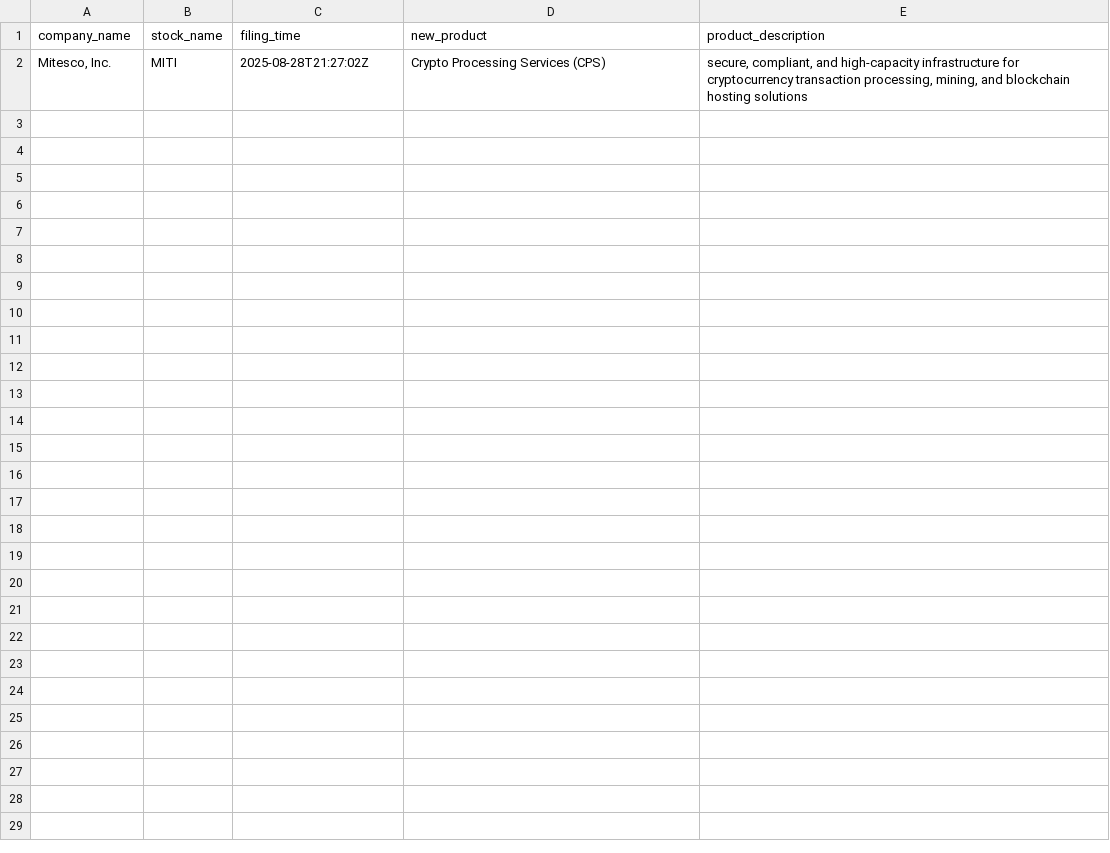
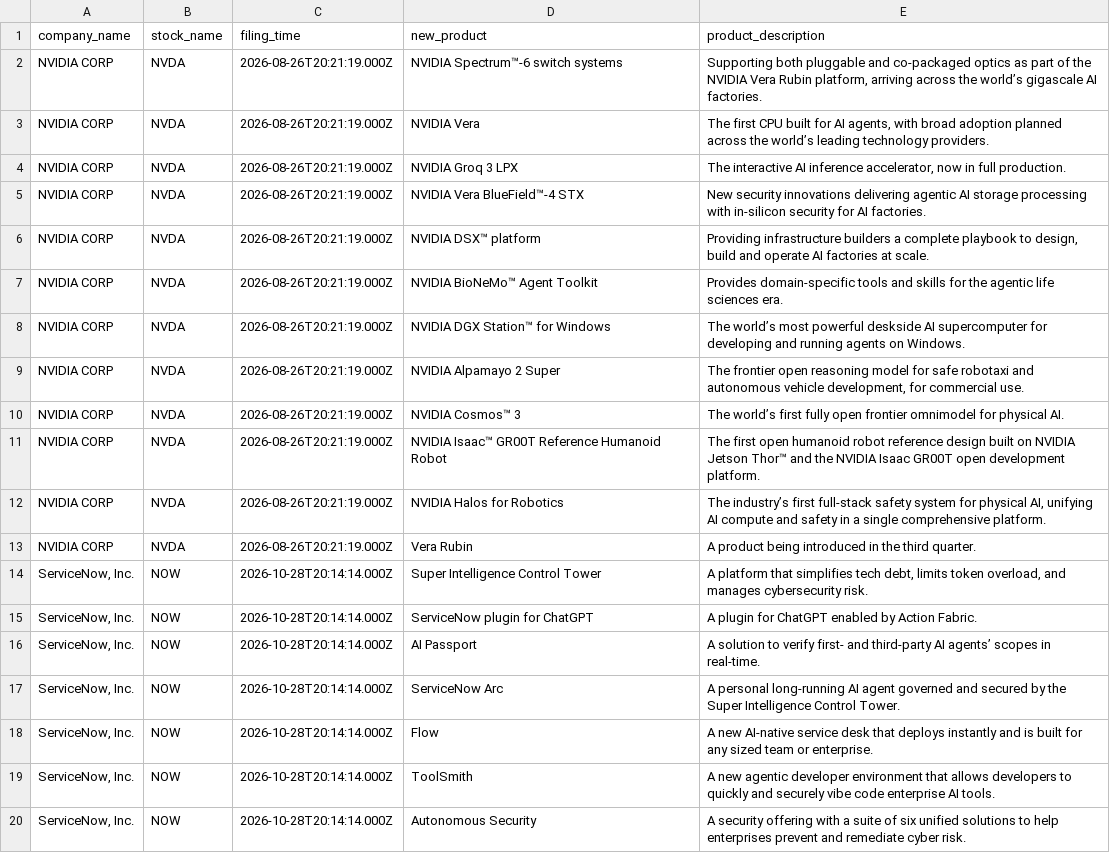
Before and after one commit to Denniswbryant/CAP5619-LLM-Document-Analysis, a CSV file: validation_products.csv, drawn as a sheet; only a part is shown; removed rows and columns are numbered as before the commit, all else as after; the diff covers the shown part only; the diff names each change by its address in the sheet, - before the commit and + after, or states it on an @@ line.

Commit message:
Revise extraction with 102 reviewed products and Word report
Analyze 220 SEC 8-K filings from 20 companies with local Qwen3 14B. Retain 102 distinct source-reviewed product records from 170 raw candidates. Include evidence, review decisions, reproducible manifests, validation checks, and updated two-page Word/PDF methodology reports. All 13 previously failed filings now complete; no document-processing errors remain in this run.

```diff
--- a/validation_products.csv
+++ b/validation_products.csv
-row 2: Mitesco, Inc. | MITI | 2025-08-28T21:27:02Z | Crypto Processing Services (CPS) | secure, compliant, and high-capacity infrastructure for cryptocurrency transaction processing, mining, and blockchain hosting solutions
+row 2: NVIDIA CORP | NVDA | 2026-08-26T20:21:19.000Z | NVIDIA Spectrum™-6 switch systems | Supporting both pluggable and co-packaged optics as part of the NVIDIA Vera Rubin platform, arriving across the world’s gigascale AI factories.
+row 3: NVIDIA CORP | NVDA | 2026-08-26T20:21:19.000Z | NVIDIA Vera | The first CPU built for AI agents, with broad adoption planned across the world’s leading technology providers.
+row 4: NVIDIA CORP | NVDA | 2026-08-26T20:21:19.000Z | NVIDIA Groq 3 LPX | The interactive AI inference accelerator, now in full production.
+row 5: NVIDIA CORP | NVDA | 2026-08-26T20:21:19.000Z | NVIDIA Vera BlueField™-4 STX | New security innovations delivering agentic AI storage processing with in-silicon security for AI factories.
+row 6: NVIDIA CORP | NVDA | 2026-08-26T20:21:19.000Z | NVIDIA DSX™ platform | Providing infrastructure builders a complete playbook to design, build and operate AI factories at scale.
+row 7: NVIDIA CORP | NVDA | 2026-08-26T20:21:19.000Z | NVIDIA BioNeMo™ Agent Toolkit | Provides domain-specific tools and skills for the agentic life sciences era.
+row 8: NVIDIA CORP | NVDA | 2026-08-26T20:21:19.000Z | NVIDIA DGX Station™ for Windows | The world’s most powerful deskside AI supercomputer for developing and running agents on Windows.
+row 9: NVIDIA CORP | NVDA | 2026-08-26T20:21:19.000Z | NVIDIA Alpamayo 2 Super | The frontier open reasoning model for safe robotaxi and autonomous vehicle development, for commercial use.
+row 10: NVIDIA CORP | NVDA | 2026-08-26T20:21:19.000Z | NVIDIA Cosmos™ 3 | The world’s first fully open frontier omnimodel for physical AI.
+row 11: NVIDIA CORP | NVDA | 2026-08-26T20:21:19.000Z | NVIDIA Isaac™ GR00T Reference Humanoid Robot | The first open humanoid robot reference design built on NVIDIA Jetson Thor™ and the NVIDIA Isaac GR00T open development platform.
+row 12: NVIDIA CORP | NVDA | 2026-08-26T20:21:19.000Z | NVIDIA Halos for Robotics | The industry’s first full-stack safety system for physical AI, unifying AI compute and safety in a single comprehensive platform.
+row 13: NVIDIA CORP | NVDA | 2026-08-26T20:21:19.000Z | Vera Rubin | A product being introduced in the third quarter.
+row 14: ServiceNow, Inc. | NOW | 2026-10-28T20:14:14.000Z | Super Intelligence Control Tower | A platform that simplifies tech debt, limits token overload, and manages cybersecurity risk.
+row 15: ServiceNow, Inc. | NOW | 2026-10-28T20:14:14.000Z | ServiceNow plugin for ChatGPT | A plugin for ChatGPT enabled by Action Fabric.
+row 16: ServiceNow, Inc. | NOW | 2026-10-28T20:14:14.000Z | AI Passport | A solution to verify first- and third-party AI agents’ scopes in real-time.
+row 17: ServiceNow, Inc. | NOW | 2026-10-28T20:14:14.000Z | ServiceNow Arc | A personal long-running AI agent governed and secured by the Super Intelligence Control Tower.
+row 18: ServiceNow, Inc. | NOW | 2026-10-28T20:14:14.000Z | Flow | A new AI-native service desk that deploys instantly and is built for any sized team or enterprise.
+row 19: ServiceNow, Inc. | NOW | 2026-10-28T20:14:14.000Z | ToolSmith | A new agentic developer environment that allows developers to quickly and securely vibe code enterprise AI tools.
+row 20: ServiceNow, Inc. | NOW | 2026-10-28T20:14:14.000Z | Autonomous Security | A security offering with a suite of six unified solutions to help enterprises prevent and remediate cyber risk.
```
Also changed, not shown: 10 added rows elsewhere in this file, 29 other files.
